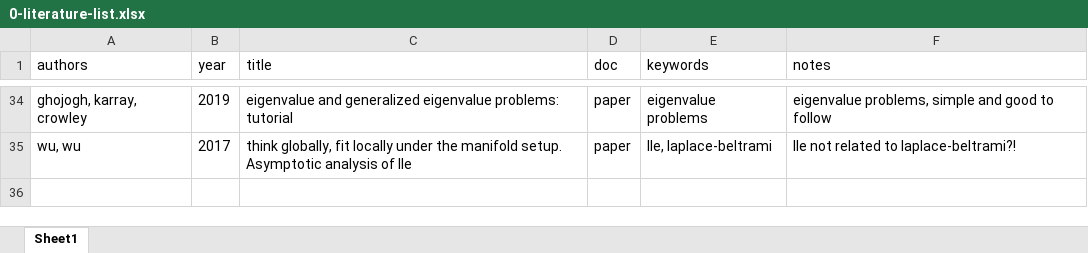
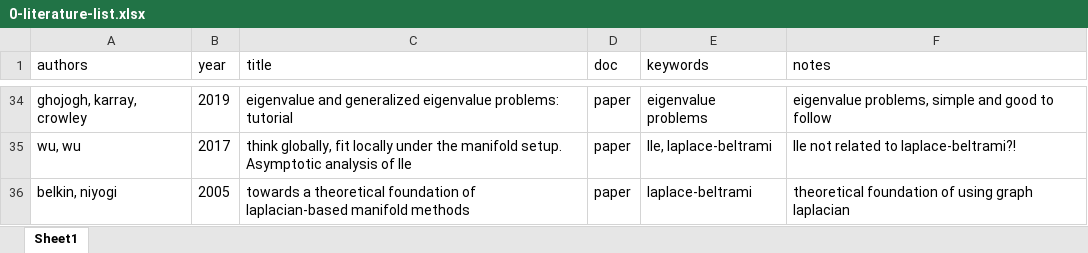
Before and after one commit to lisa-wm/manifold-lle, an Excel workbook: 1_literature/0-literature-list.xlsx, sheet Sheet1, drawn as a sheet; only a part is shown, gaps mark what is left out; values as stored, in another font and other column widths than the file's, no borders; the diff names each change by its address in the sheet, - before the commit and + after, or states it on an @@ line.

```diff
--- a/1_literature/0-literature-list.xlsx (sheet Sheet1)
+++ b/1_literature/0-literature-list.xlsx (sheet Sheet1)
+row 36: belkin, niyogi | 2005 | towards a theoretical foundation of laplacian-based manifold methods | paper | laplace-beltrami | theoretical foundation of using graph laplacian
```
Also changed, not shown: 12 other files.
